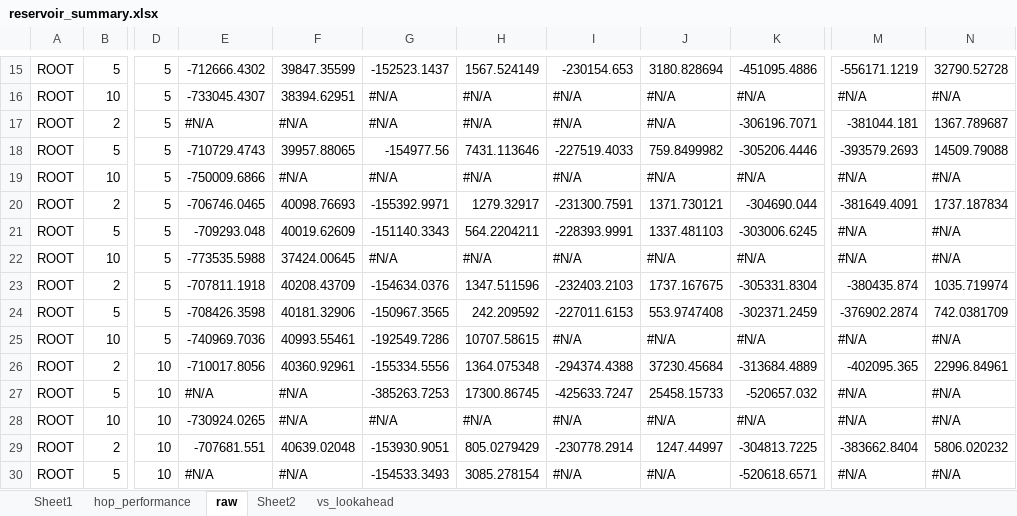
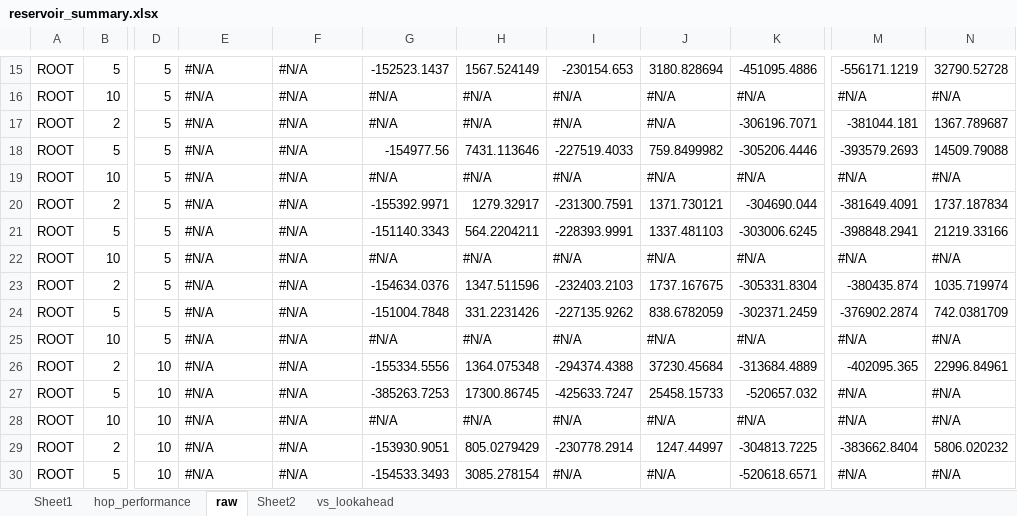
Before and after one commit to ssanner/rddlsim, an Excel workbook: data/reservoir_summary.xlsx, sheet raw, drawn as a sheet; only a part is shown, gaps mark what is left out; values as stored, in another font and other column widths than the file's, no cell formats; conditional formats not drawn; the diff covers the shown part only; the diff names each change by its address in the sheet, - before the commit and + after, or states it on an @@ line.

```diff
--- a/data/reservoir_summary.xlsx (sheet raw)
+++ b/data/reservoir_summary.xlsx (sheet raw)
-E15: -712666.4302
+E15: #N/A
-F15: 39847.35599
+F15: #N/A
-E16: -733045.4307
+E16: #N/A
-F16: 38394.62951
+F16: #N/A
-E18: -710729.4743
+E18: #N/A
-F18: 39957.88065
+F18: #N/A
-E19: -750009.6866
+E19: #N/A
-E20: -706746.0465
+E20: #N/A
-F20: 40098.76693
+F20: #N/A
-E21: -709293.048
+E21: #N/A
-F21: 40019.62609
+F21: #N/A
-M21: #N/A
+M21: -398848.2941
-N21: #N/A
+N21: 21219.33166
-E22: -773535.5988
+E22: #N/A
-F22: 37424.00645
+F22: #N/A
-E23: -707811.1918
+E23: #N/A
-F23: 40208.43709
+F23: #N/A
-E24: -708426.3598
+E24: #N/A
-F24: 40181.32906
+F24: #N/A
-G24: -150967.3565
+G24: -151004.7848
-H24: 242.209592
+H24: 331.2231426
-I24: -227011.6153
+I24: -227135.9262
-J24: 553.9747408
+J24: 838.6782059
-E25: -740969.7036
+E25: #N/A
-F25: 40993.55461
+F25: #N/A
-G25: -192549.7286
+G25: #N/A
-H25: 10707.58615
+H25: #N/A
-E26: -710017.8056
+E26: #N/A
-F26: 40360.92961
+F26: #N/A
-E28: -730924.0265
+E28: #N/A
-E29: -707681.551
+E29: #N/A
-F29: 40639.02048
+F29: #N/A
```
Also changed, not shown: 2 added rows, 2 removed rows and 222 edited cells elsewhere in this sheet, sheet vs_lookahead, sheet Sheet1, cell formats, charts or pictures, 5 other files.
